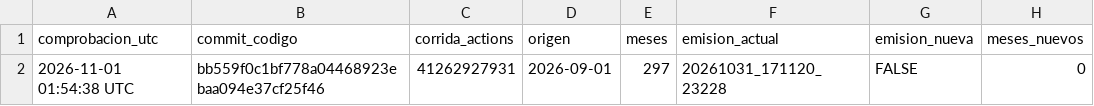
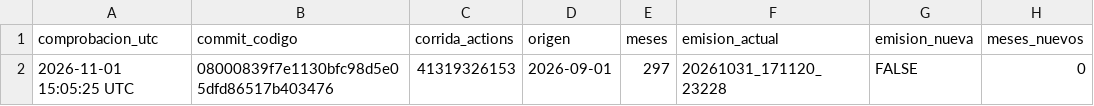
Before and after one commit to daniknd14econometrics-code/forecasting-remision-leche-uy, a CSV file: ultima_comprobacion.csv, drawn as a sheet; only a part is shown; the diff names each change by its address in the sheet, - before the commit and + after, or states it on an @@ line.

```diff
--- a/ultima_comprobacion.csv
+++ b/ultima_comprobacion.csv
-A2 (comprobacion_utc): 2026-11-01 01:54:38 UTC
+A2 (comprobacion_utc): 2026-11-01 15:05:25 UTC
-B2 (commit_codigo): bb559f0c1bf778a04468923ebaa094e37cf25f46
+B2 (commit_codigo): 08000839f7e1130bfc98d5e05dfd86517b403476
-C2 (corrida_actions): 41262927931
+C2 (corrida_actions): 41319326153
```
Also changed, not shown: manifiesto_md5.csv, 12 other files.
